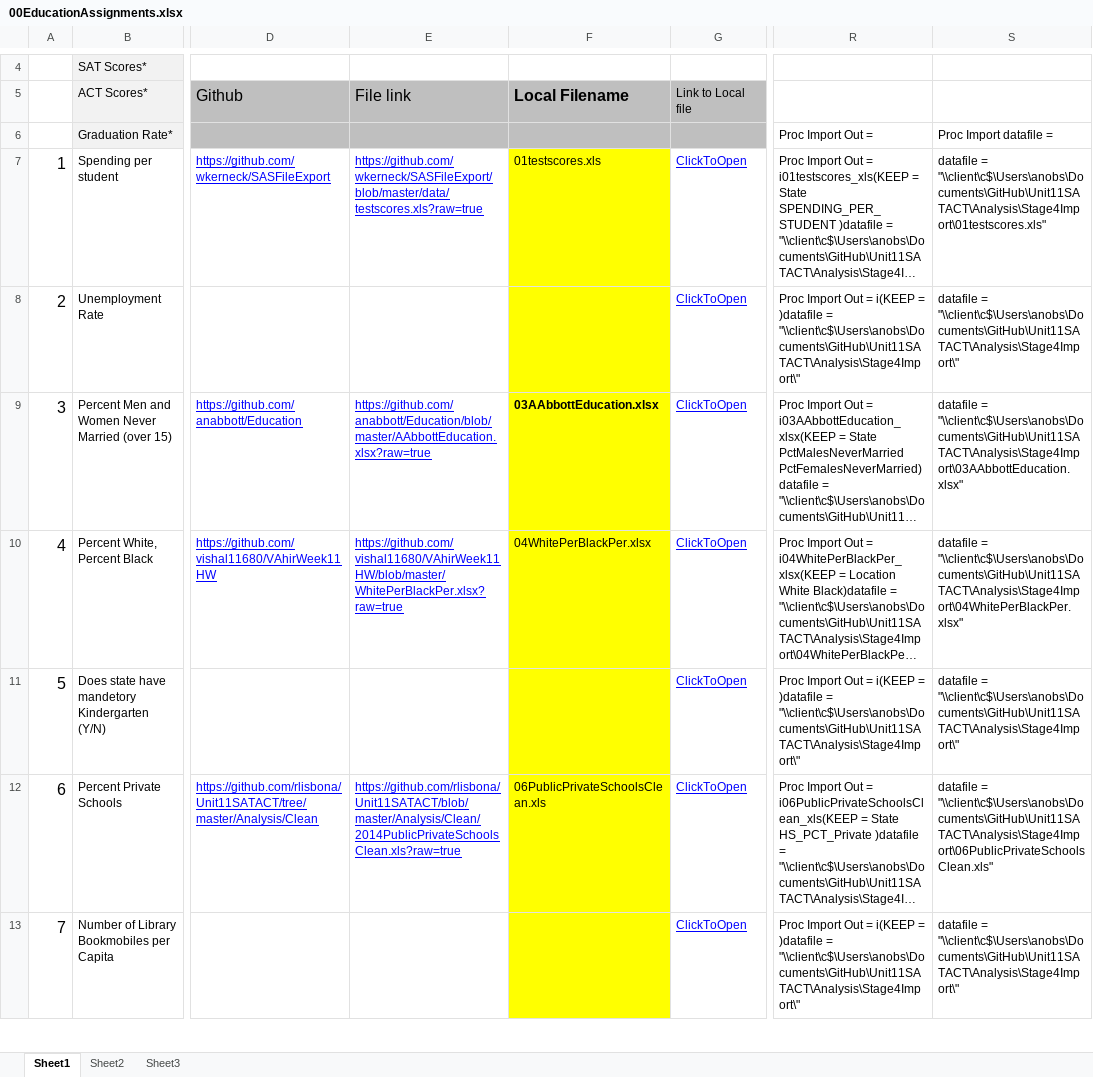
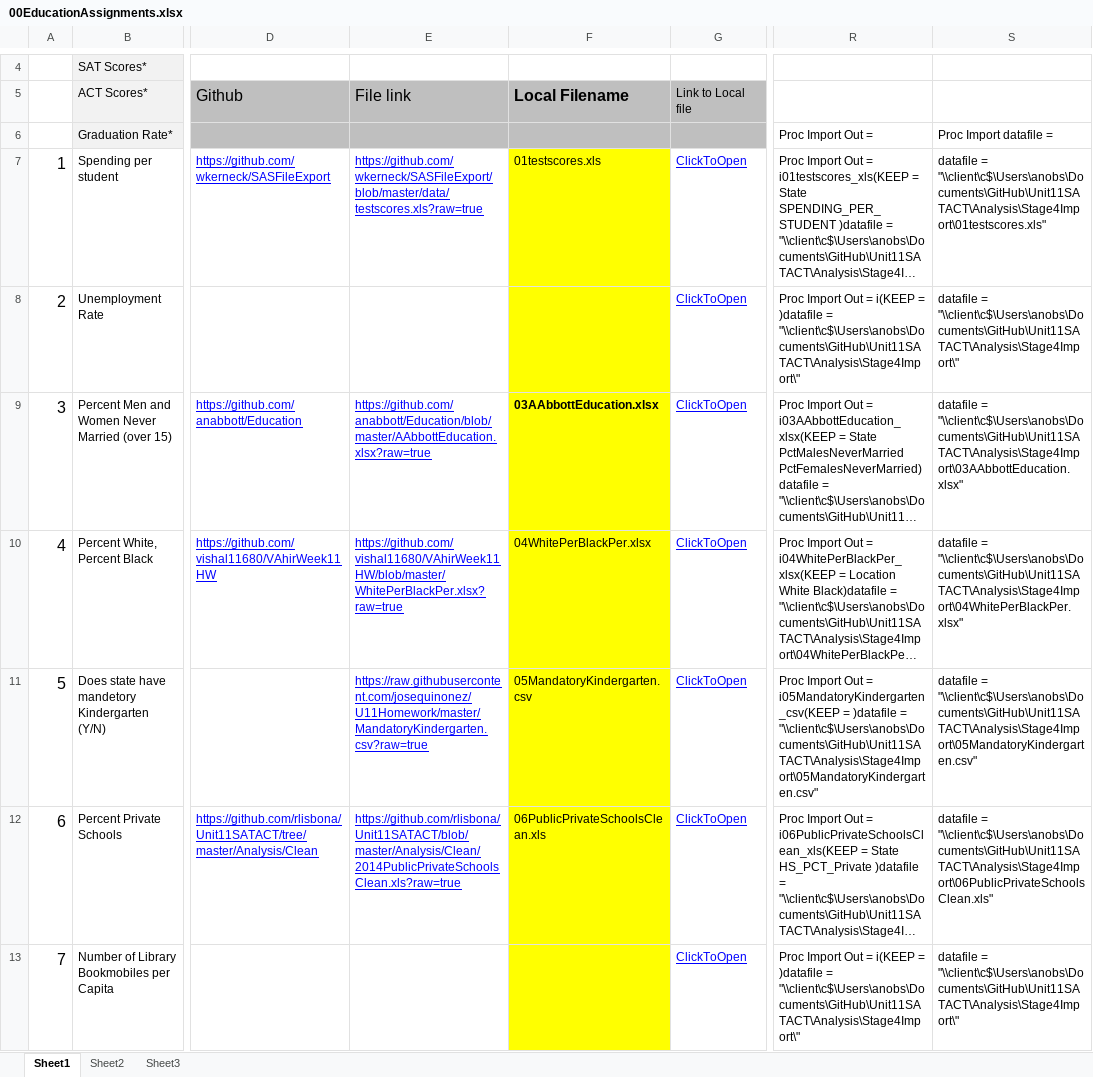
Before and after one commit to rlisbona/Unit11SATACT, an Excel workbook: Analysis/Clean/00EducationAssignments.xlsx, sheet Sheet1, drawn as a sheet; only a part is shown, gaps mark what is left out; long unchanged cells end in …; values as stored, in another font and other column widths than the file's, no borders; the diff names each change by its address in the sheet, - before the commit and + after, or states it on an @@ line.

Commit message:
Added Jose's Mandatory Kindergarten data

```diff
--- a/Analysis/Clean/00EducationAssignments.xlsx (sheet Sheet1)
+++ b/Analysis/Clean/00EducationAssignments.xlsx (sheet Sheet1)
-E11: (empty)
+E11: https://raw.githubusercontent.com/josequinonez/U11Homework/master/MandatoryKindergarten.csv?raw=true
-F11: (empty)
+F11: 05MandatoryKindergarten.csv
-R11 (Proc Import Out =): …Out = i(KEEP = )datafile = "\\client\c$\Users\anobs\Documents\GitHub\Unit11SATACT\Analysis\Stage4Import\"
+R11 (Proc Import Out =): …Out = i05MandatoryKindergarten_csv(KEEP = )datafile = "\\client\c$\Users\anobs\Documents\GitHub\Unit11SATACT\Analysis\Stage4Import\05MandatoryKindergarten.csv"
-S11 (Proc Import datafile =): datafile = "\\client\c$\Users\anobs\Documents\GitHub\Unit11SATACT\Analysis\Stage4Import\"
+S11 (Proc Import datafile =): datafile = "\\client\c$\Users\anobs\Documents\GitHub\Unit11SATACT\Analysis\Stage4Import\05MandatoryKindergarten.csv"
```
Also changed, not shown: 3 other files.
